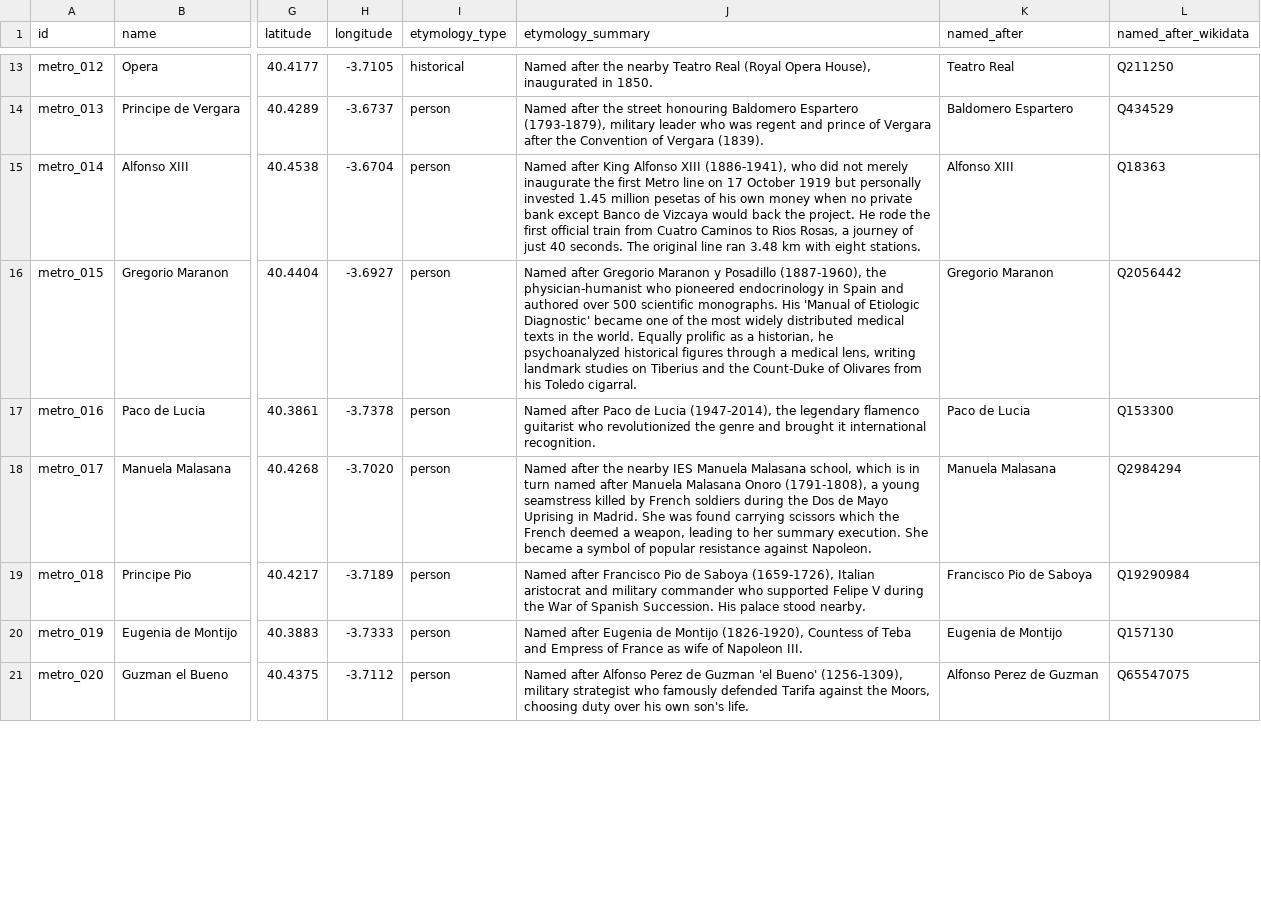
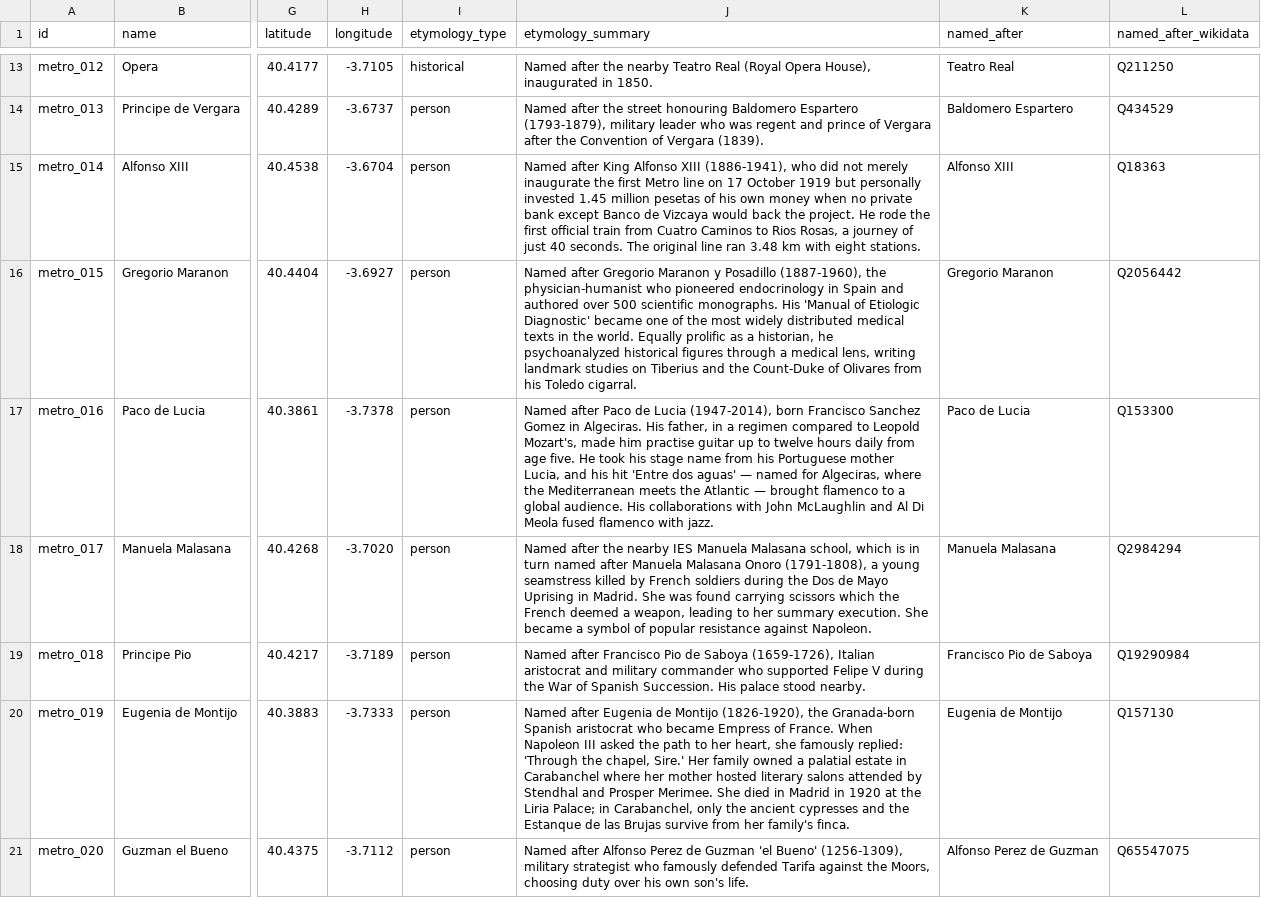
Before and after one commit to lbm364dl/toponyms-origins, a CSV file: data/madrid_metro_stations.csv, drawn as a sheet; only a part is shown, gaps mark what is left out; the diff covers the shown part only; the diff names each change by its address in the sheet, - before the commit and + after, or states it on an @@ line.

```diff
--- a/data/madrid_metro_stations.csv
+++ b/data/madrid_metro_stations.csv
-J17 (etymology_summary): …Lucia (1947-2014), the legendary flamenco guitarist who revolutionized the genre and brought it international recognition.
+J17 (etymology_summary): …Lucia (1947-2014), born Francisco Sanchez Gomez in Algeciras. His father, in a regimen compared to Leopold Mozart's, made him practise guitar up to twelve hours daily from age five. He took his stage name from his Portuguese mother Lucia, and his hit 'Entre dos aguas' — named for Algeciras, where the Mediterranean meets the Atlantic — brought flamenco to a global audience. His collaborations with John McLaughlin and Al Di Meola fused flamenco with jazz.
-J20 (etymology_summary): …Montijo (1826-1920), Countess of Teba and Empress of France as wife of Napoleon III.
+J20 (etymology_summary): …Montijo (1826-1920), the Granada-born Spanish aristocrat who became Empress of France. When Napoleon III asked the path to her heart, she famously replied: 'Through the chapel, Sire.' Her family owned a palatial estate in Carabanchel where her mother hosted literary salons attended by Stendhal and Prosper Merimee. She died in Madrid in 1920 at the Liria Palace; in Carabanchel, only the ancient cypresses and the Estanque de las Brujas survive from her family's finca.
```
Also changed, not shown: 9 edited cells elsewhere in this file, data/madrid_cercanias_stations.csv, 2 other files.
